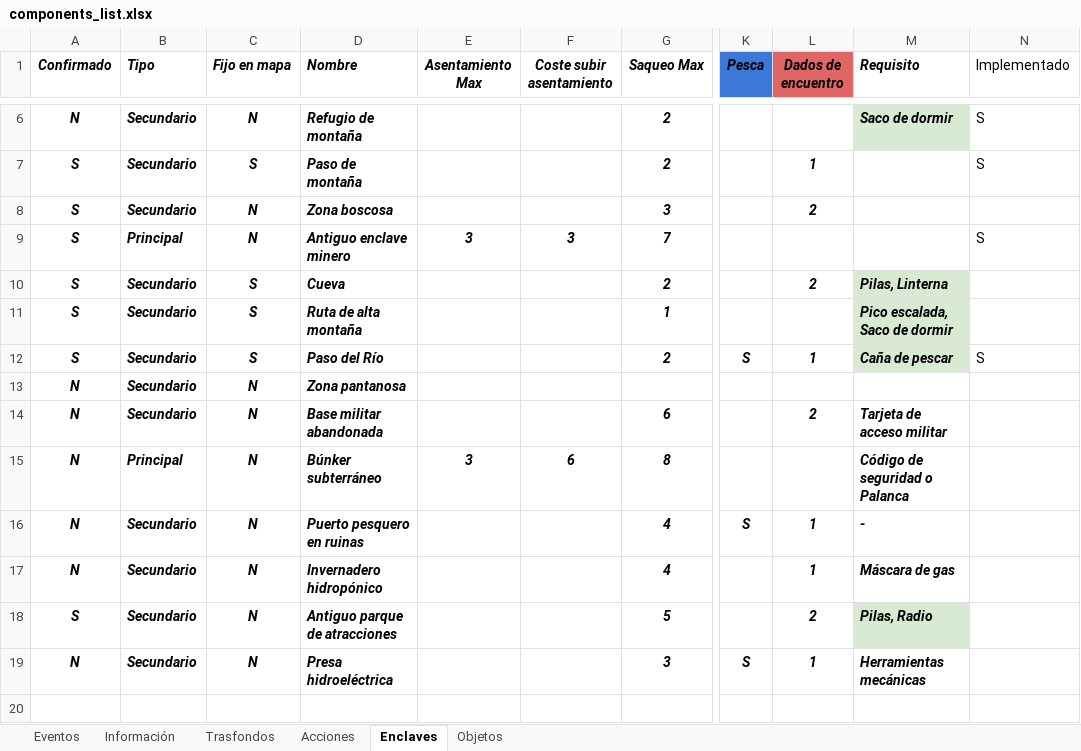
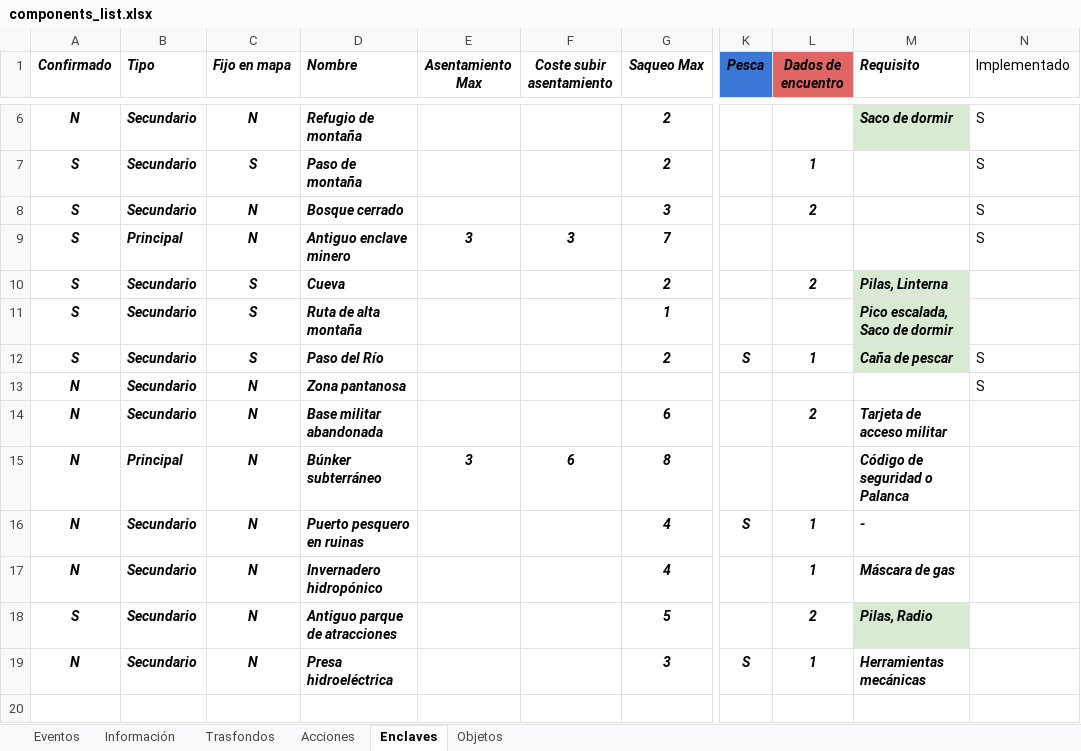
Before and after one commit to yeyopepe/bgfactory, an Excel workbook: design/docs/components_list.xlsx, sheet Enclaves, drawn as a sheet; only a part is shown, gaps mark what is left out; values as stored, in another font and other column widths than the file's, no borders; conditional formats and table styles not drawn; the diff names each change by its address in the sheet, - before the commit and + after, or states it on an @@ line.

```diff
--- a/design/docs/components_list.xlsx (sheet Enclaves)
+++ b/design/docs/components_list.xlsx (sheet Enclaves)
-D8 (Nombre): Zona boscosa
+D8 (Nombre): Bosque cerrado
-N8 (Implementado): (empty)
+N8 (Implementado): S
-N13 (Implementado): (empty)
+N13 (Implementado): S
```
Also changed, not shown: 11 other files.
